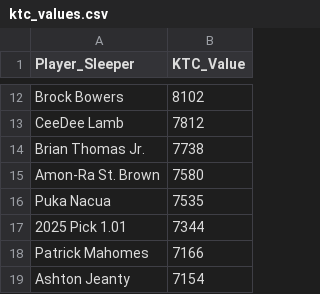
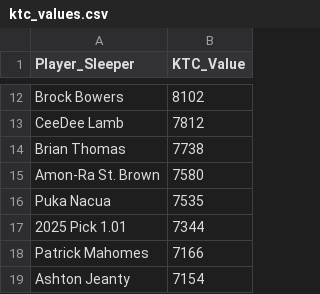
Before and after one commit to Redwards2/KTC_Trade_Suggest, a CSV file: ktc_values.csv, drawn as a sheet; only a part is shown, gaps mark what is left out.

Commit message:
Update ktc_values.csv

```diff
--- a/ktc_values.csv
+++ b/ktc_values.csv
@@ -13,3 +13,3 @@ Brock Bowers,8102
 CeeDee Lamb,7812
-Brian Thomas Jr.,7738
+Brian Thomas,7738
 Amon-Ra St. Brown,7580
```
